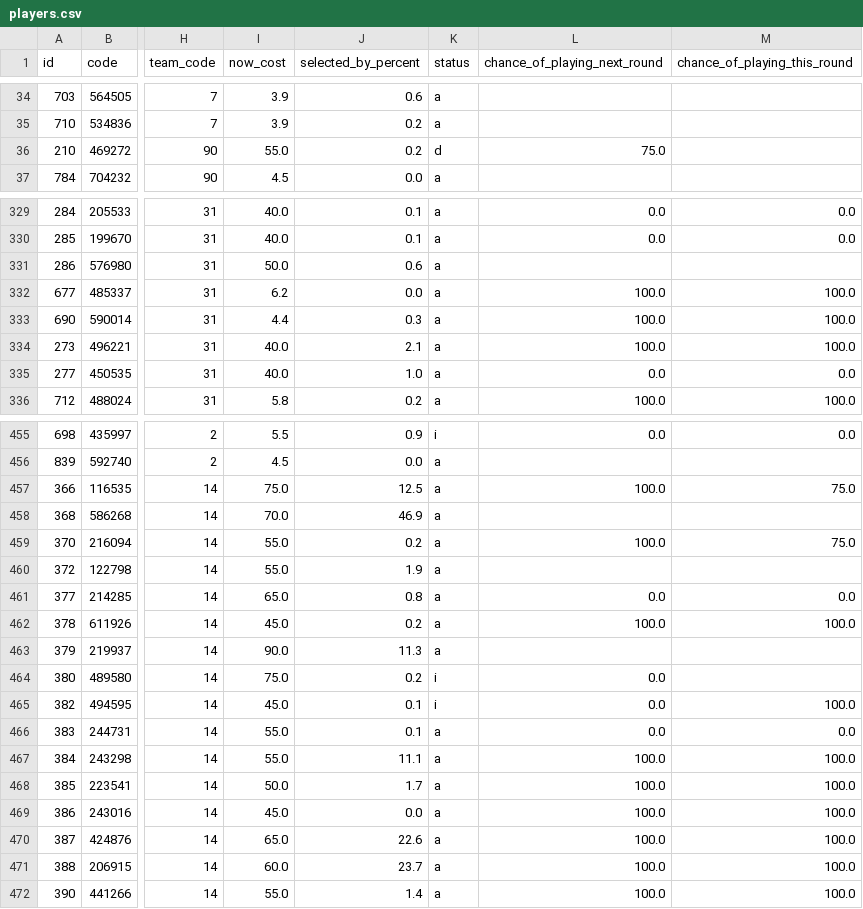
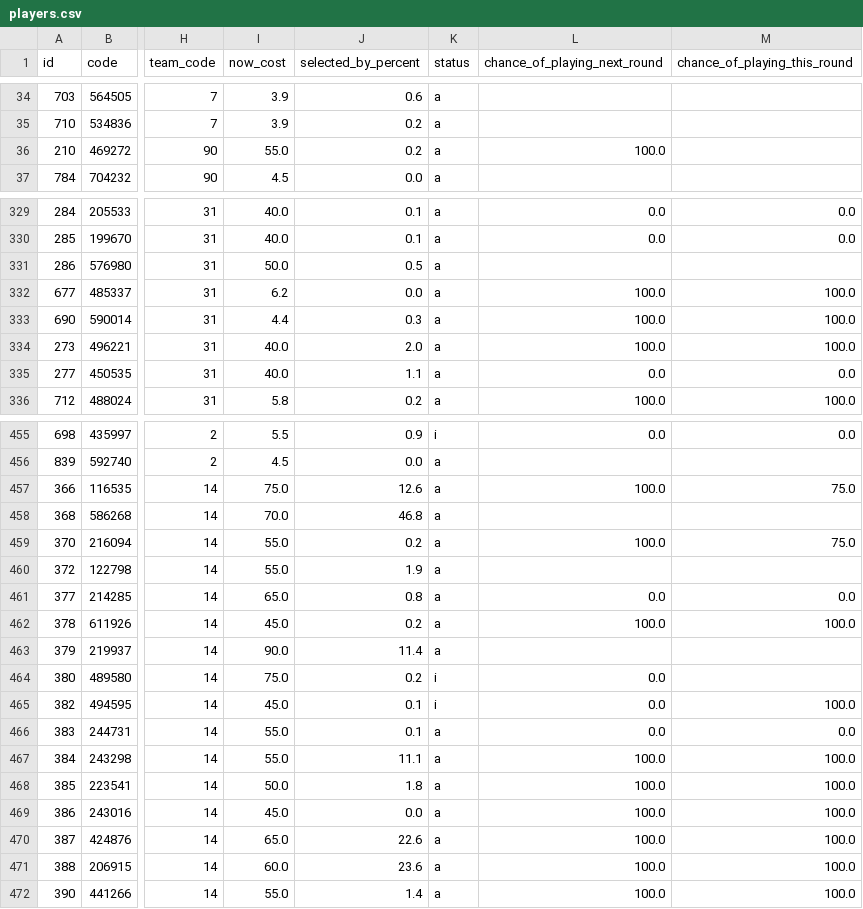
Before and after one commit to quocanhdayyy/footballmanager, a CSV file: data/players.csv, drawn as a sheet; only a part is shown, gaps mark what is left out; the diff covers the shown part only; the diff names each change by its address in the sheet, - before the commit and + after, or states it on an @@ line.

Commit message:
Pipeline run 2026-08-08 06:08 UTC

```diff
--- a/data/players.csv
+++ b/data/players.csv
-K36 (status): d
+K36 (status): a
-L36 (chance_of_playing_next_round): 75.0
+L36 (chance_of_playing_next_round): 100.0
-J331 (selected_by_percent): 0.6
+J331 (selected_by_percent): 0.5
-J334 (selected_by_percent): 2.1
+J334 (selected_by_percent): 2.0
-J335 (selected_by_percent): 1.0
+J335 (selected_by_percent): 1.1
-J457 (selected_by_percent): 12.5
+J457 (selected_by_percent): 12.6
-J458 (selected_by_percent): 46.9
+J458 (selected_by_percent): 46.8
-J463 (selected_by_percent): 11.3
+J463 (selected_by_percent): 11.4
-J468 (selected_by_percent): 1.7
+J468 (selected_by_percent): 1.8
-J471 (selected_by_percent): 23.7
+J471 (selected_by_percent): 23.6
```
Also changed, not shown: 37 edited cells elsewhere in this file.
